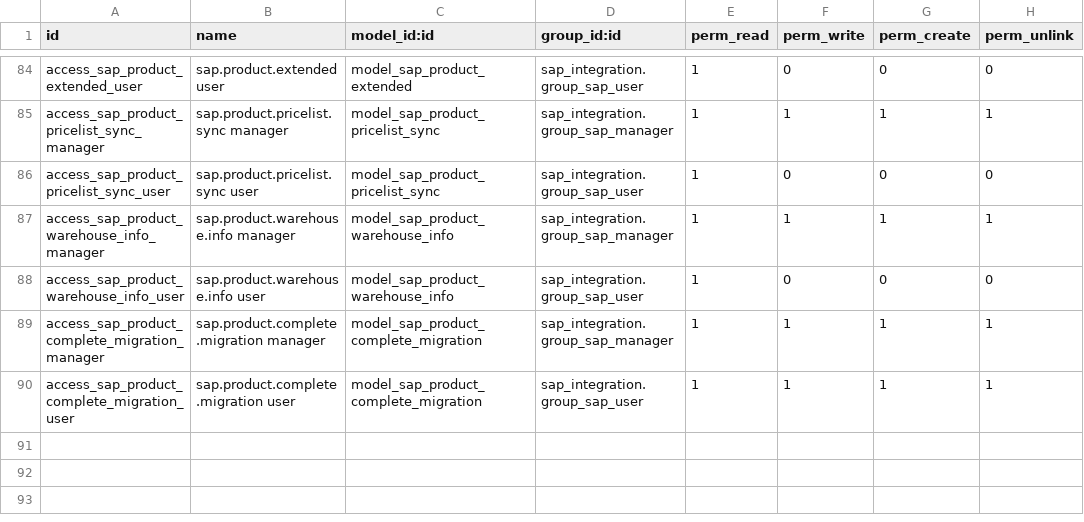
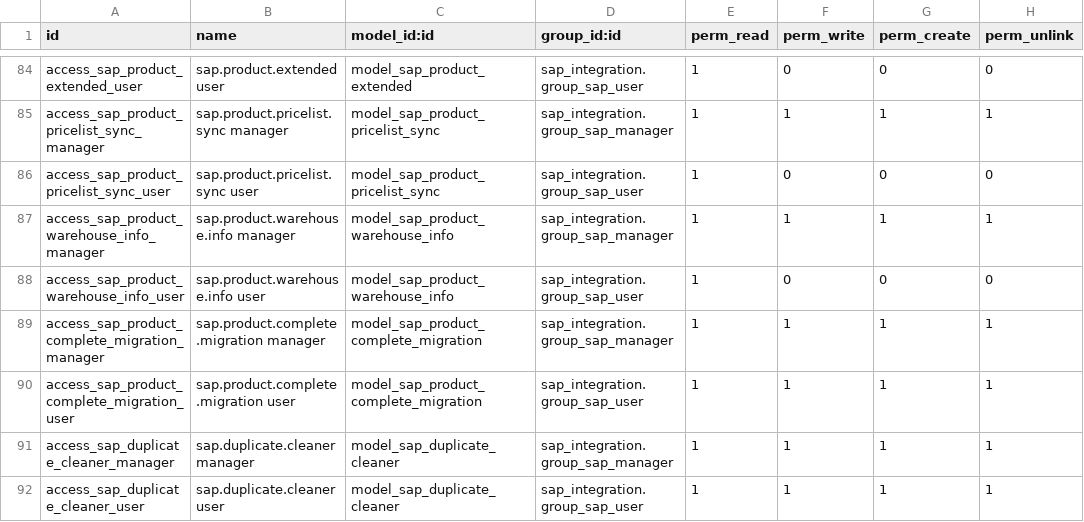
Before and after one commit to alhamza7/omarware, a CSV file: addons/sap_integration/security/ir.model.access.csv, drawn as a sheet; only a part is shown, gaps mark what is left out; the diff names each change by its address in the sheet, - before the commit and + after, or states it on an @@ line.

```diff
--- a/addons/sap_integration/security/ir.model.access.csv
+++ b/addons/sap_integration/security/ir.model.access.csv
+row 91: access_sap_duplicate_cleaner_manager | sap.duplicate.cleaner manager | model_sap_duplicate_cleaner | sap_integration.group_sap_manager | 1 | 1 | 1 | 1
+row 92: access_sap_duplicate_cleaner_user | sap.duplicate.cleaner user | model_sap_duplicate_cleaner | sap_integration.group_sap_user | 1 | 1 | 1 | 1
```
Also changed, not shown: 46 other files.
